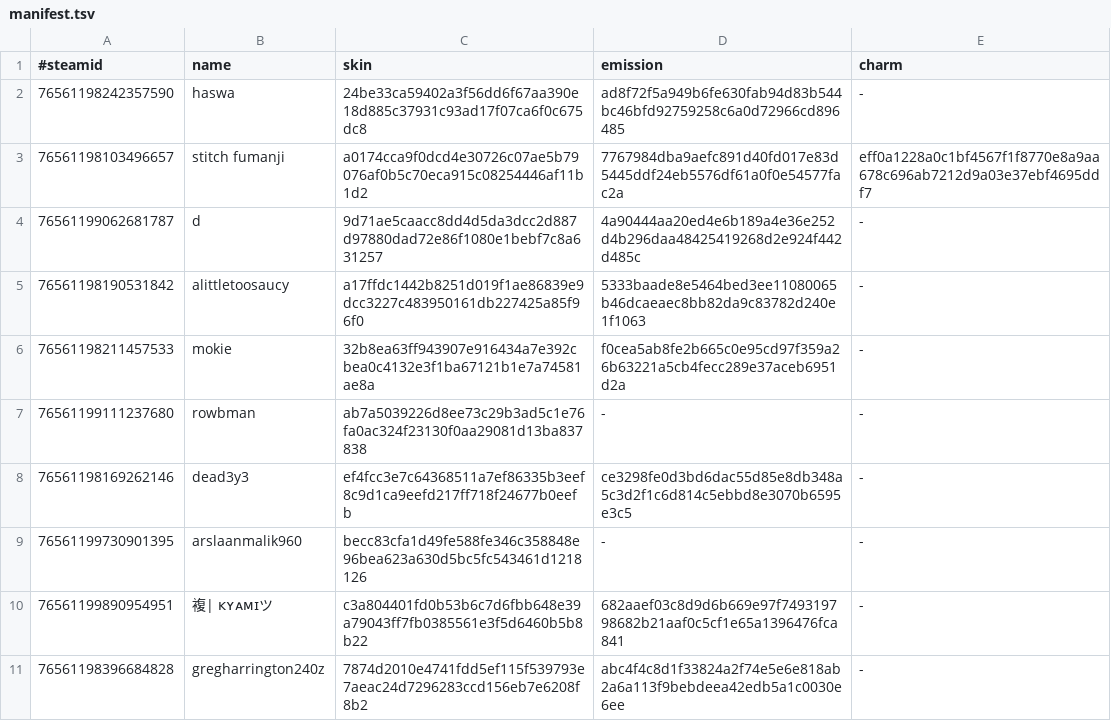
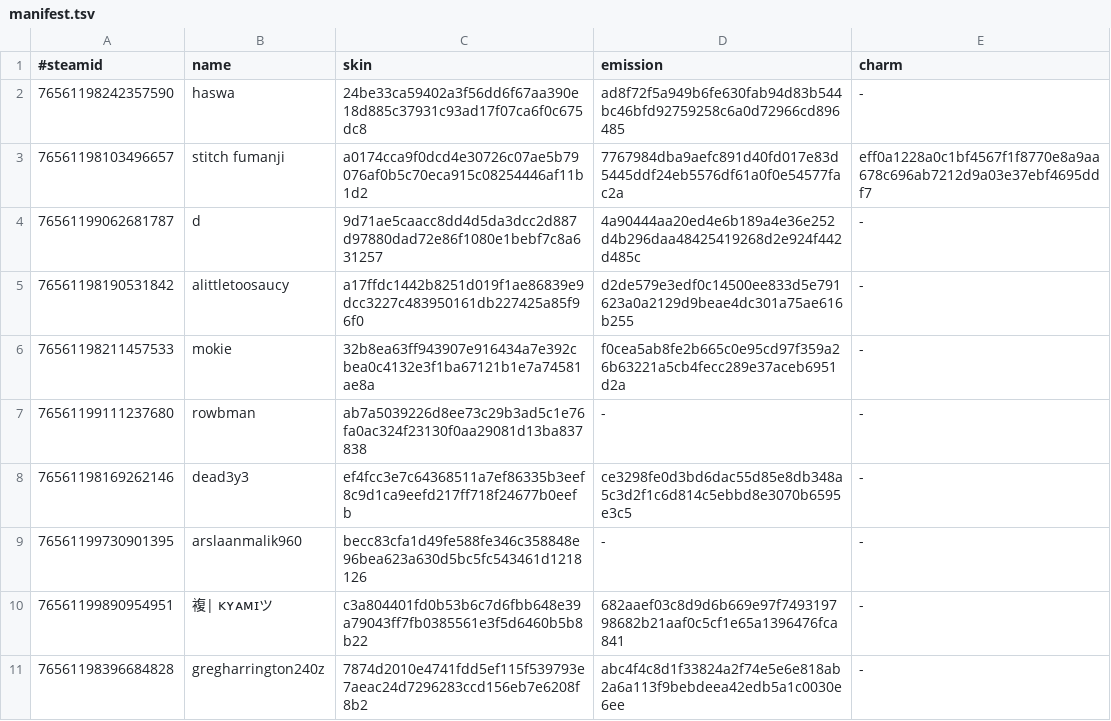
Before and after one commit to d1ll3x3/charm-skins-data, a TSV file: api/manifest.tsv, drawn as a sheet; only a part is shown.

Commit message:
Update manifest

```diff
--- a/api/manifest.tsv
+++ b/api/manifest.tsv
@@ -4,3 +4,3 @@
 76561199062681787	d	9d71ae5caacc8dd4d5da3dcc2d887d97880dad72e86f1080e1bebf7c8a631257	4a90444aa20ed4e6b189a4e36e252d4b296daa48425419268d2e924f442d485c	-
-76561198190531842	alittletoosaucy	a17ffdc1442b8251d019f1ae86839e9dcc3227c483950161db227425a85f96f0	5333baade8e5464bed3ee11080065b46dcaeaec8bb82da9c83782d240e1f1063	-
+76561198190531842	alittletoosaucy	a17ffdc1442b8251d019f1ae86839e9dcc3227c483950161db227425a85f96f0	d2de579e3edf0c14500ee833d5e791623a0a2129d9beae4dc301a75ae616b255	-
 76561198211457533	mokie	32b8ea63ff943907e916434a7e392cbea0c4132e3f1ba67121b1e7a74581ae8a	f0cea5ab8fe2b665c0e95cd97f359a26b63221a5cb4fecc289e37aceb6951d2a	-
```
